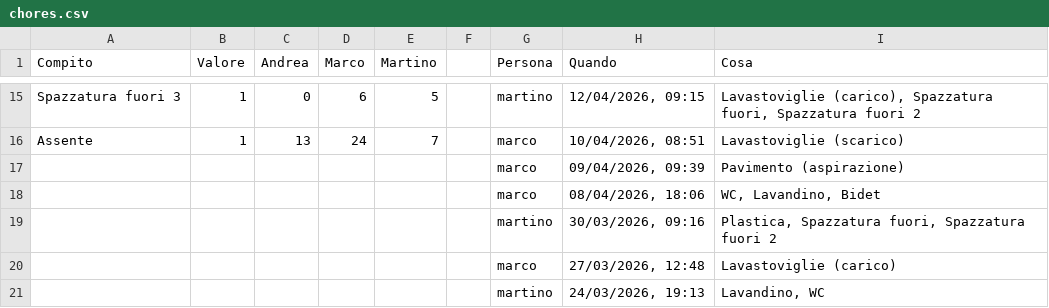
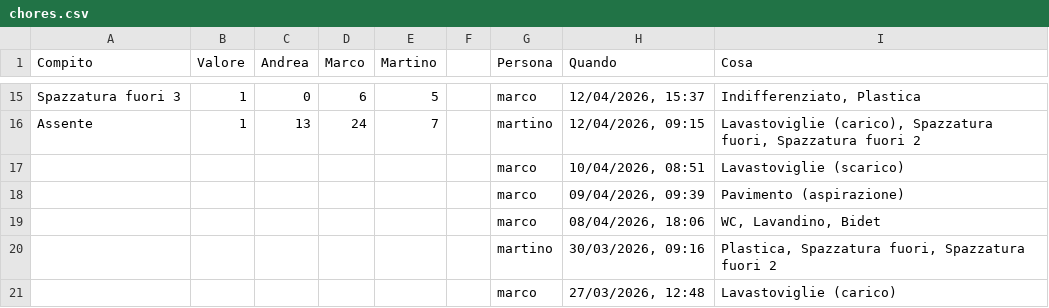
Before and after one commit to BertrandPouget/litpii, a CSV file: data/chores.csv, drawn as a sheet; only a part is shown, gaps mark what is left out; the shorter side is filled out with more unchanged rows; the diff covers the shown part only; the diff names each change by its address in the sheet, - before the commit and + after, or states it on an @@ line.

Commit message:
Update chores for martino

```diff
--- a/data/chores.csv
+++ b/data/chores.csv
-G15 (Persona): martino
+G15 (Persona): marco
-H15 (Quando): 12/04/2026, 09:15
+H15 (Quando): 12/04/2026, 15:37
-I15 (Cosa): Lavastoviglie (carico), Spazzatura fuori, Spazzatura fuori 2
+I15 (Cosa): Indifferenziato, Plastica
-G16 (Persona): marco
+G16 (Persona): martino
-H16 (Quando): 10/04/2026, 08:51
+H16 (Quando): 12/04/2026, 09:15
-I16 (Cosa): Lavastoviglie (scarico)
+I16 (Cosa): Lavastoviglie (carico), Spazzatura fuori, Spazzatura fuori 2
+row 17:  |  |  |  |  |  | marco | 10/04/2026, 08:51 | Lavastoviglie (scarico)
```
Also changed, not shown: 32 edited cells elsewhere in this file.
